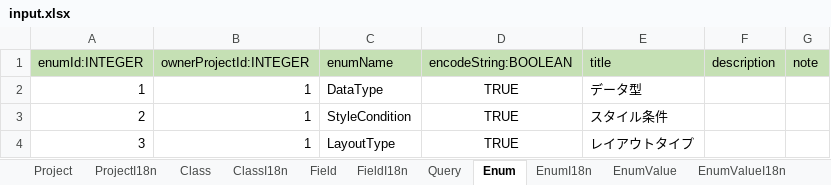
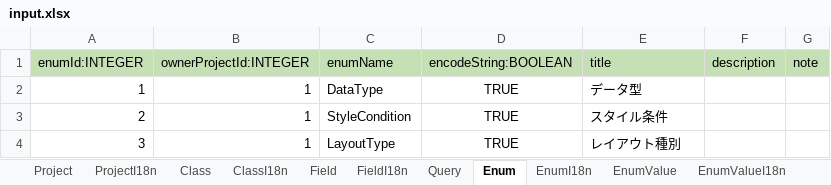
Before and after one commit to vvorks/builder, an Excel workbook: doc/input.xlsx, sheet Enum, drawn as a sheet; values as stored, in another font and other column widths than the file's, no borders; the diff names each change by its address in the sheet, - before the commit and + after, or states it on an @@ line.

```diff
--- a/doc/input.xlsx (sheet Enum)
+++ b/doc/input.xlsx (sheet Enum)
-E4 (title): レイアウトタイプ
+E4 (title): レイアウト種別
```
Also changed, not shown: sheet Field, sheet FieldI18n, sheet EnumValue, sheet Layout, sheet Class, sheet ClassI18n, 6 more sheets, other sheet tabs, formulas that keep their value, 50 other files.
